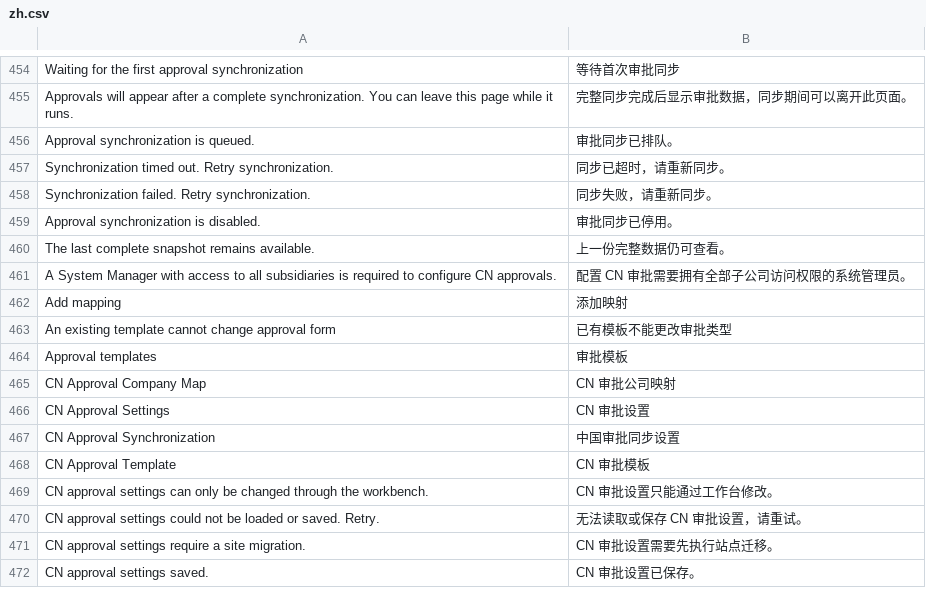
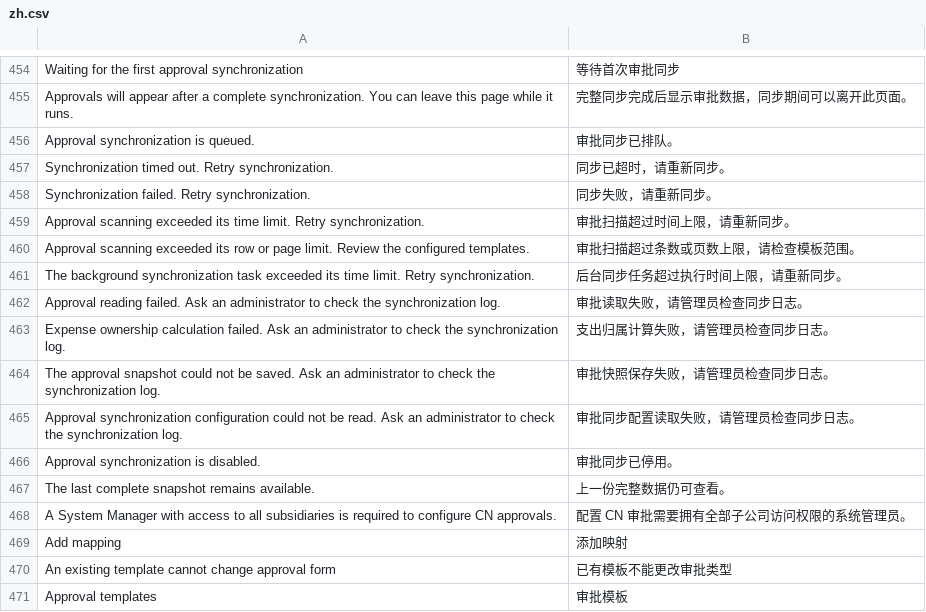
Before and after one commit to yueweiit/deeplinkerp-budget, a CSV file: budget/translations/zh.csv, drawn as a sheet; only a part is shown, gaps mark what is left out; the shorter side is filled out with more unchanged rows; the diff names each change by its address in the sheet, - before the commit and + after, or states it on an @@ line.

```diff
--- a/budget/translations/zh.csv
+++ b/budget/translations/zh.csv
+row 459: Approval scanning exceeded its time limit. Retry synchronization. | 审批扫描超过时间上限，请重新同步。
+row 460: Approval scanning exceeded its row or page limit. Review the configured templates. | 审批扫描超过条数或页数上限，请检查模板范围。
+row 461: The background synchronization task exceeded its time limit. Retry synchronization. | 后台同步任务超过执行时间上限，请重新同步。
+row 462: Approval reading failed. Ask an administrator to check the synchronization log. | 审批读取失败，请管理员检查同步日志。
+row 463: Expense ownership calculation failed. Ask an administrator to check the synchronization log. | 支出归属计算失败，请管理员检查同步日志。
+row 464: The approval snapshot could not be saved. Ask an administrator to check the synchronization log. | 审批快照保存失败，请管理员检查同步日志。
+row 465: Approval synchronization configuration could not be read. Ask an administrator to check the synchronization log. | 审批同步配置读取失败，请管理员检查同步日志。
```
Also changed, not shown: budget/translations/es.csv, 3 other files.
